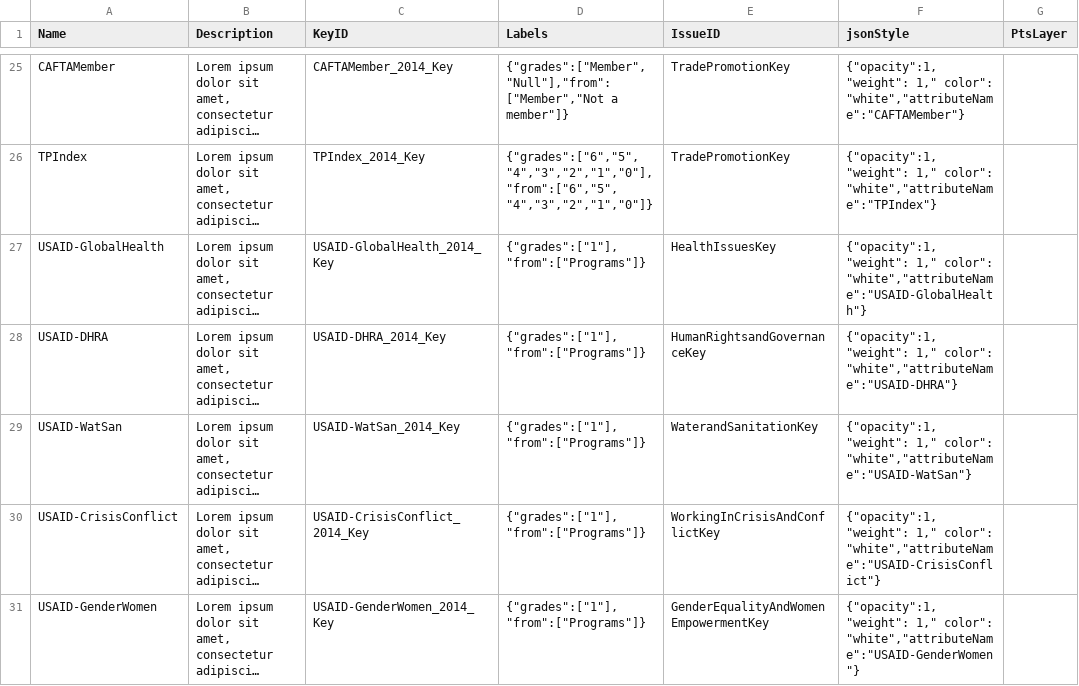
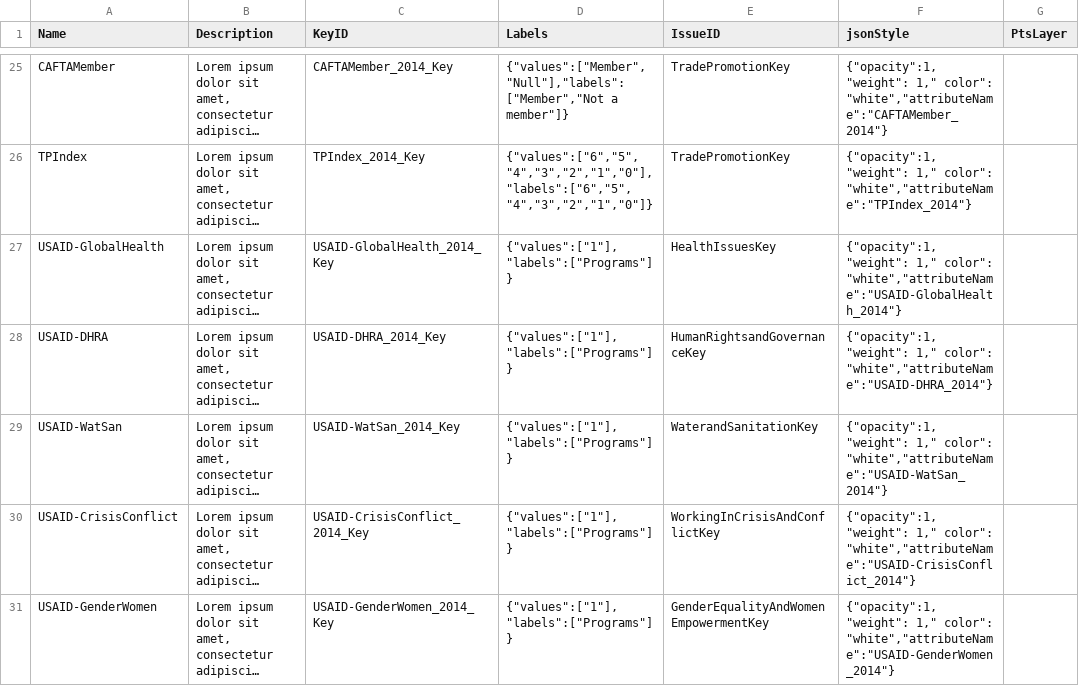
Before and after one commit to USStateDept/DiplomacyExplorer2, a CSV file: sql/current/Layers.csv, drawn as a sheet; only a part is shown, gaps mark what is left out; long unchanged cells end in …; the diff covers the shown part only; the diff names each change by its address in the sheet, - before the commit and + after, or states it on an @@ line.

```diff
--- a/sql/current/Layers.csv
+++ b/sql/current/Layers.csv
-D25 (Labels): {"grades":["Member","Null"],"from":["Member","Not a member"]}
+D25 (Labels): {"values":["Member","Null"],"labels":["Member","Not a member"]}
-F25 (jsonStyle): …1," color": "white","attributeName":"CAFTAMember"}
+F25 (jsonStyle): …1," color": "white","attributeName":"CAFTAMember_2014"}
-D26 (Labels): {"grades":["6","5", "4","3","2","1","0"],"from":["6","5", "4","3","2","1","0"]}
+D26 (Labels): {"values":["6","5", "4","3","2","1","0"],"labels":["6","5", "4","3","2","1","0"]}
-F26 (jsonStyle): …1," color": "white","attributeName":"TPIndex"}
+F26 (jsonStyle): …1," color": "white","attributeName":"TPIndex_2014"}
-D27:D31 (Labels): {"grades":["1"],"from":["Programs"]}
+D27:D31 (Labels): {"values":["1"],"labels":["Programs"]}
-F27 (jsonStyle): …1," color": "white","attributeName":"USAID-GlobalHealth"}
+F27 (jsonStyle): …1," color": "white","attributeName":"USAID-GlobalHealth_2014"}
-F28 (jsonStyle): …1," color": "white","attributeName":"USAID-DHRA"}
+F28 (jsonStyle): …1," color": "white","attributeName":"USAID-DHRA_2014"}
-F29 (jsonStyle): …1," color": "white","attributeName":"USAID-WatSan"}
+F29 (jsonStyle): …1," color": "white","attributeName":"USAID-WatSan_2014"}
-F30 (jsonStyle): …1," color": "white","attributeName":"USAID-CrisisConflict"}
+F30 (jsonStyle): …1," color": "white","attributeName":"USAID-CrisisConflict_2014"}
-F31 (jsonStyle): …1," color": "white","attributeName":"USAID-GenderWomen"}
+F31 (jsonStyle): …1," color": "white","attributeName":"USAID-GenderWomen_2014"}
```
Also changed, not shown: 54 edited cells elsewhere in this file, 2 other files.
